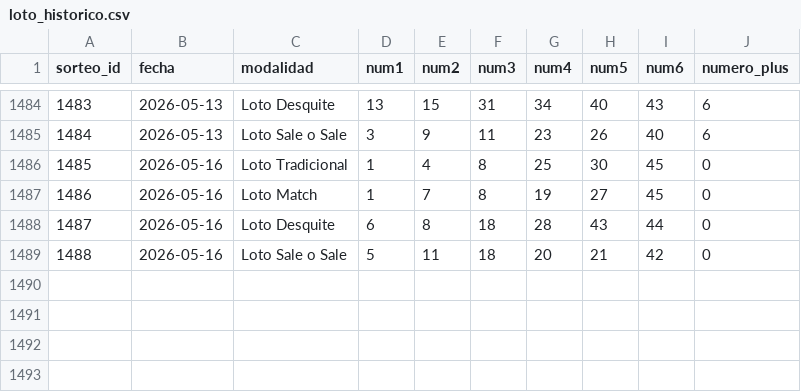
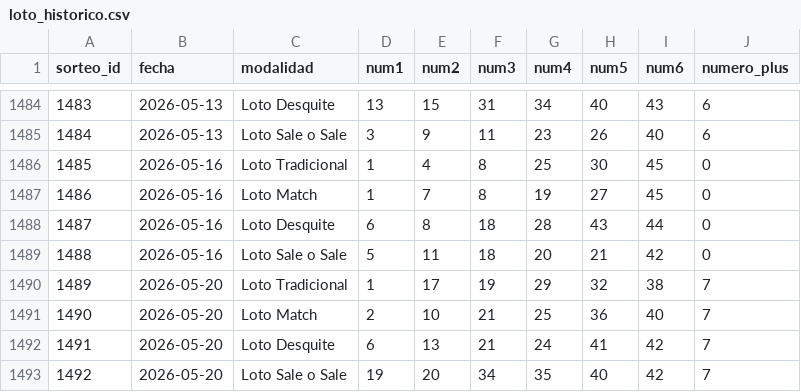
Before and after one commit to charlyjuarezalbarracin/Charly_Predictor, a CSV file: data/loto/loto_historico.csv, drawn as a sheet; only a part is shown, gaps mark what is left out.

```diff
--- a/data/loto/loto_historico.csv
+++ b/data/loto/loto_historico.csv
@@ -1489 +1489,5 @@ sorteo_id,fecha,modalidad,num1,num2,num3,num4,num5,num6,numero_plus
 1488,2026-05-16,Loto Sale o Sale,5,11,18,20,21,42,0
+1489,2026-05-20,Loto Tradicional,1,17,19,29,32,38,7
+1490,2026-05-20,Loto Match,2,10,21,25,36,40,7
+1491,2026-05-20,Loto Desquite,6,13,21,24,41,42,7
+1492,2026-05-20,Loto Sale o Sale,19,20,34,35,40,42,7
```
Also changed, not shown: data/quini6_historico.csv, 3 other files.
